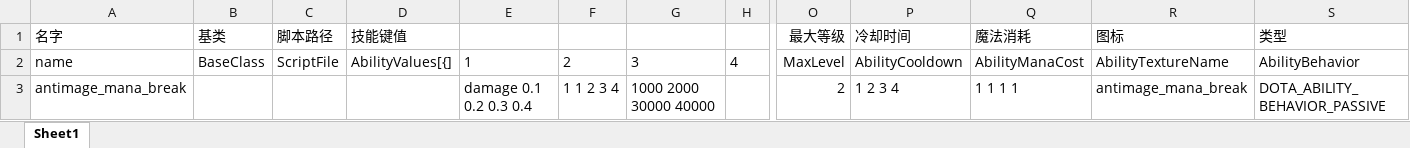
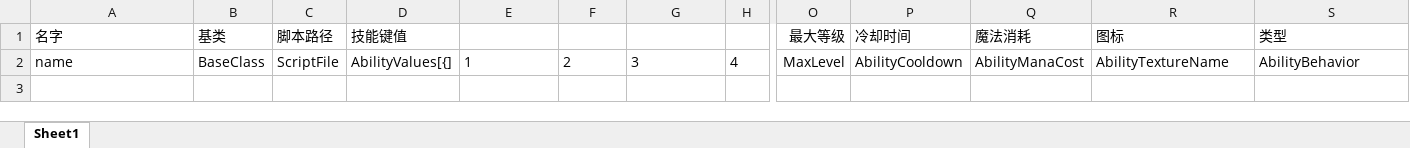
Before and after one commit to WoYuDian/x-template, an Excel workbook: excels/override_abilities.xlsx, sheet Sheet1, drawn as a sheet; only a part is shown, gaps mark what is left out; values as stored, in another font and other column widths than the file's, no borders; rows hold the shown columns only; the diff names each change by its address in the sheet, - before the commit and + after, or states it on an @@ line.

```diff
--- a/excels/override_abilities.xlsx (sheet Sheet1)
+++ b/excels/override_abilities.xlsx (sheet Sheet1)
-row 3: antimage_mana_break |  |  |  | damage 0.1 0.2 0.3 0.4 | 1 1 2 3 4 | 1000 2000 30000 40000 |  | 2 | 1 2 3 4 | 1 1 1 1 | antimage_mana_break | DOTA_ABILITY_BEHAVIOR_PASSIVE
```
Also changed, not shown: excels/custom_heroes.xlsx, excels/lua_abilities.xlsx, 27 other files.
